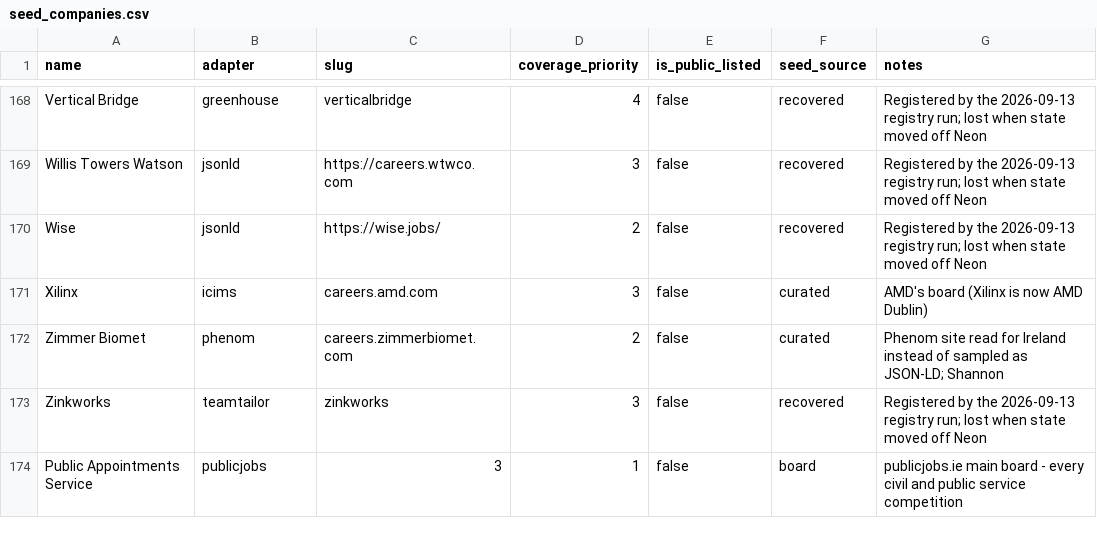
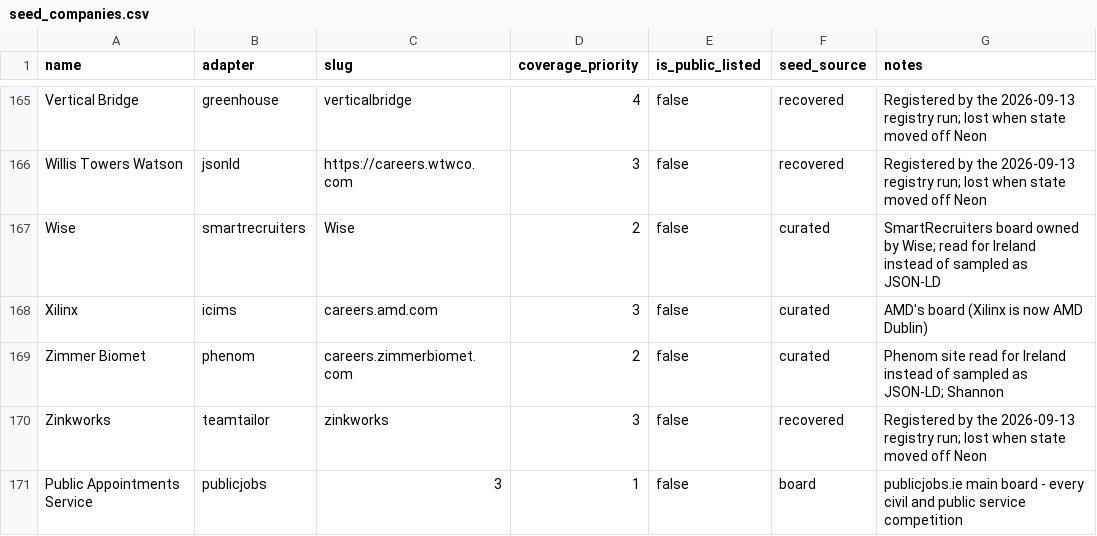
Before and after one commit to ag2502/Job-Finder-for-Ireland, a CSV file: data/seed_companies.csv, drawn as a sheet; only a part is shown, gaps mark what is left out; addresses are those after the commit; the diff covers the shown part only; the diff names each change by its address in the sheet, - before the commit and + after, or states it on an @@ line.

Commit message:
2026-09-26 15:52 - Fix the sources a full audit crawl found failing or sampled
A full crawl of every source against the live state found 2 failing and 13
partial. Changes:

- Okta: Greenhouse board (333 roles, 11 in Dublin) instead of a 60-page
  JSON-LD sample.
- Savills Ireland: its Teamtailor feed, read whole.
- Wise: its SmartRecruiters board, read for Ireland (no Irish roles now).
- Euronext Dublin and Becton Dickinson: JSON-LD rows dropped, duplicating
  the Workday boards already read for them.
- Grammarly and Xtremepush: retired; the Greenhouse board and the
  Personio feed both answer 404 on every run.

```diff
--- a/data/seed_companies.csv
+++ b/data/seed_companies.csv
-B167 (adapter): jsonld
+B167 (adapter): smartrecruiters
-C167 (slug): https://wise.jobs/
+C167 (slug): Wise
-F167 (seed_source): recovered
+F167 (seed_source): curated
-G167 (notes): Registered by the 2026-09-13 registry run; lost when state moved off Neon
+G167 (notes): SmartRecruiters board owned by Wise; read for Ireland instead of sampled as JSON-LD
```
Also changed, not shown: 3 removed rows and 8 edited cells elsewhere in this file, data/retired_sources.csv.
